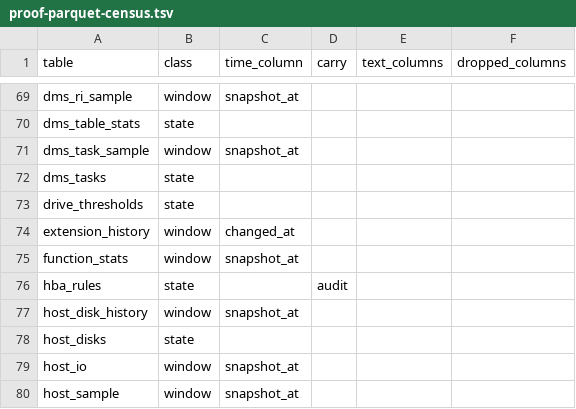
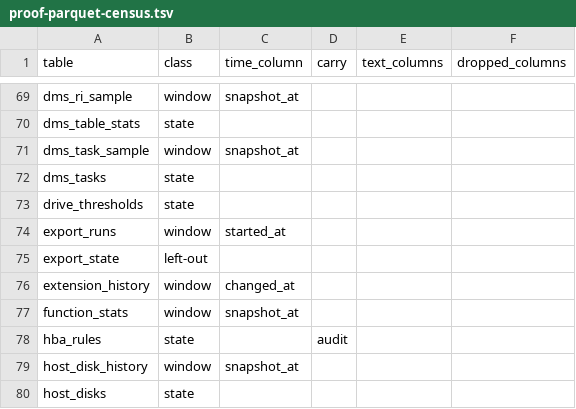
Before and after one commit to aachaemenes/pgvigil, a TSV file: scripts/proof-parquet-census.tsv, drawn as a sheet; only a part is shown, gaps mark what is left out; the shorter side is filled out with more unchanged rows; the diff names each change by its address in the sheet, - before the commit and + after, or states it on an @@ line.

Commit message:
export: its own record in the repository (migration 0256: export_runs, export_state, the role pgvigil_exporter and its one door), the Collector page's Parquet export panel, GET /api/export, pgvigil export -off, the exporter's login in pgvigil roles

```diff
--- a/scripts/proof-parquet-census.tsv
+++ b/scripts/proof-parquet-census.tsv
+row 74: export_runs | window | started_at
+row 75: export_state | left-out
```
Also changed, not shown: 11 other files.
